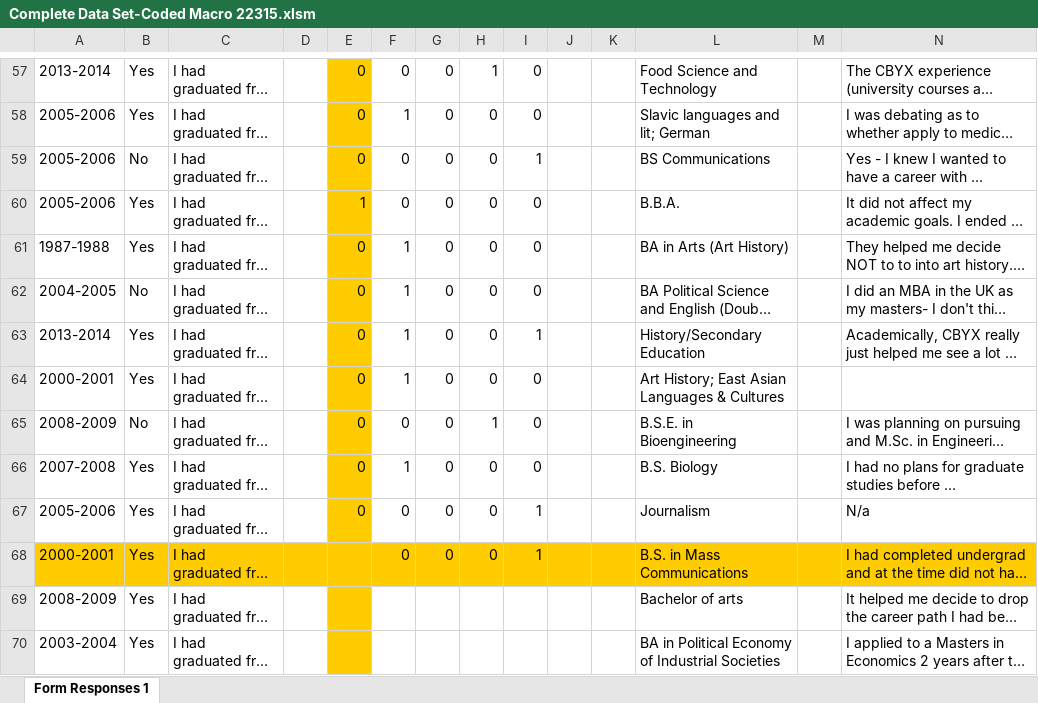
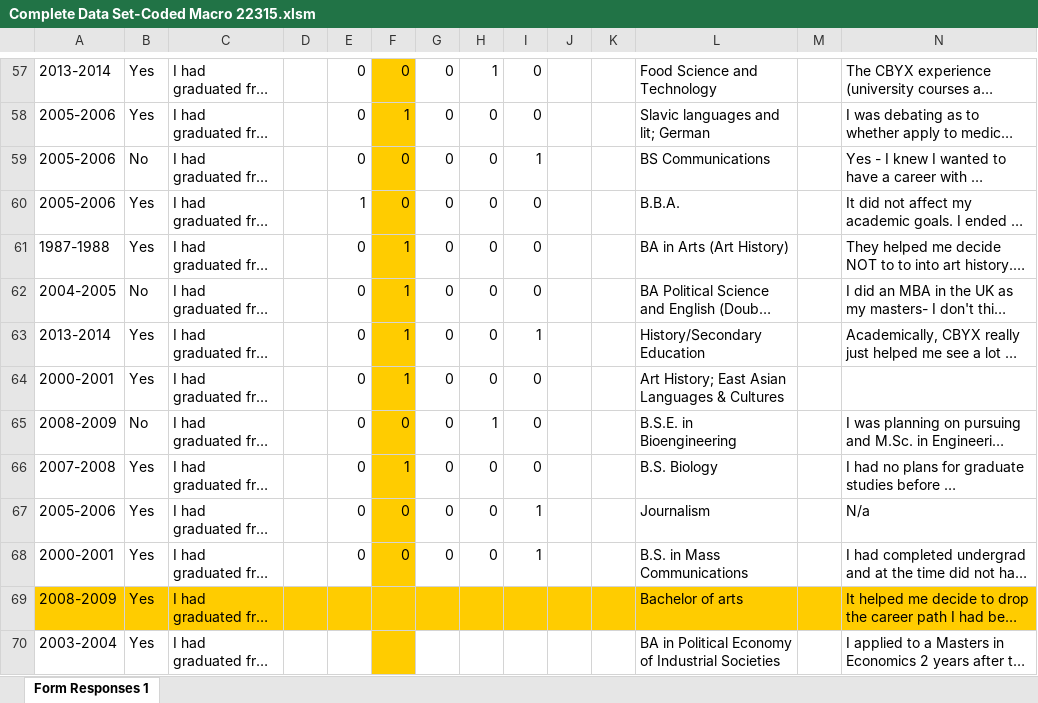
Before and after one commit to tourdefrancine/docs, an Excel workbook: Complete Data Set-Coded Macro 22315.xlsm, sheet Form Responses 1, drawn as a sheet; only a part is shown, gaps mark what is left out; long unchanged cells end in …; values as stored, in another font and other column widths than the file's, no borders; the diff covers the shown part only; the diff names each change by its address in the sheet, - before the commit and + after, or states it on an @@ line.

```diff
--- a/Complete Data Set-Coded Macro 22315.xlsm (sheet Form Responses 1)
+++ b/Complete Data Set-Coded Macro 22315.xlsm (sheet Form Responses 1)
-E57:E67 fill: #FFCC00
+E57:E67 fill: none
-F57:F67 fill: none
+F57:F67 fill: #FFCC00
-A68:E68 fill: #FFCC00
+A68:E68 fill: none
-E68: (empty)
+E68: 0
-G68:N68 fill: #FFCC00
+G68:N68 fill: none
-A69:D69 fill: none
+A69:D69 fill: #FFCC00
-F69:N69 fill: none
+F69:N69 fill: #FFCC00
-E70 fill: #FFCC00
+E70 fill: none
-F70 fill: none
+F70 fill: #FFCC00
```
Also changed, not shown: cell formats elsewhere in this sheet.
